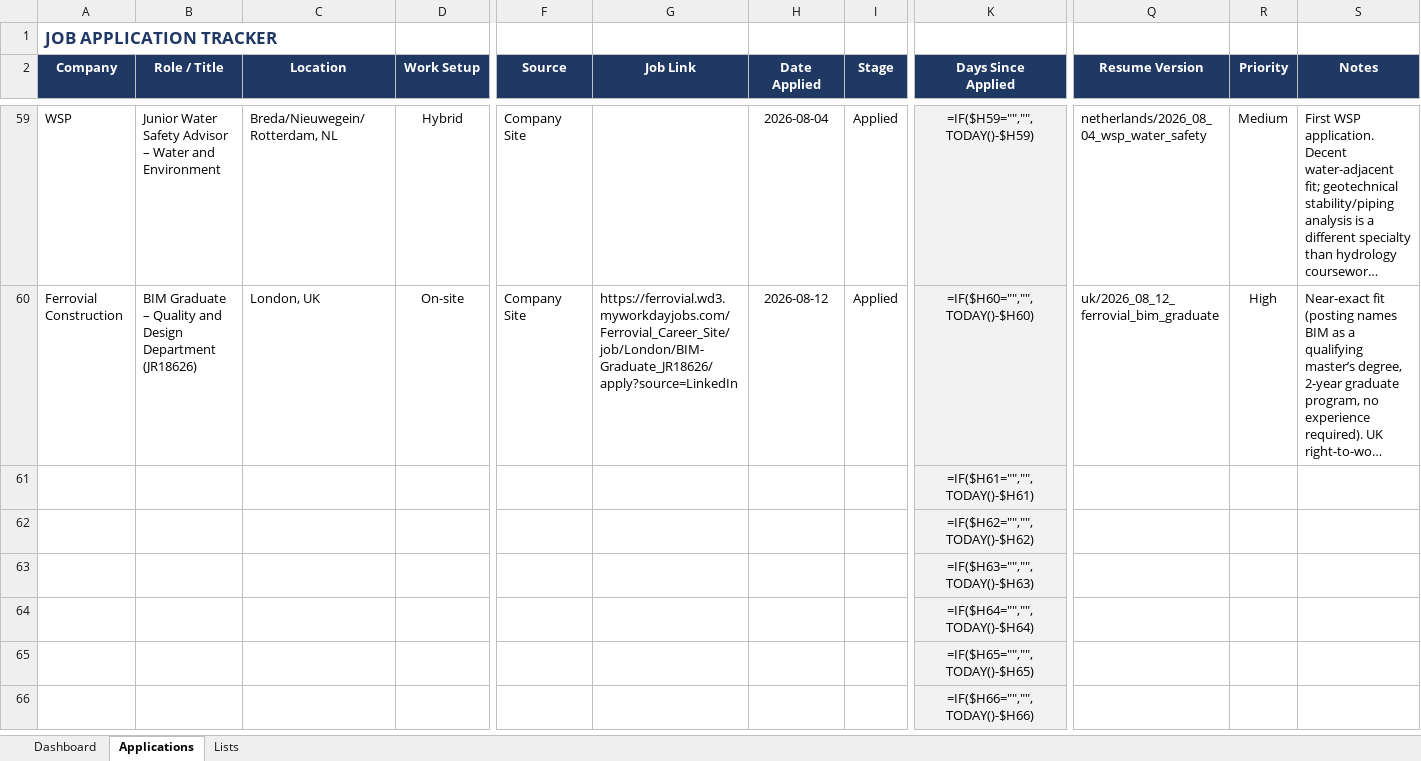
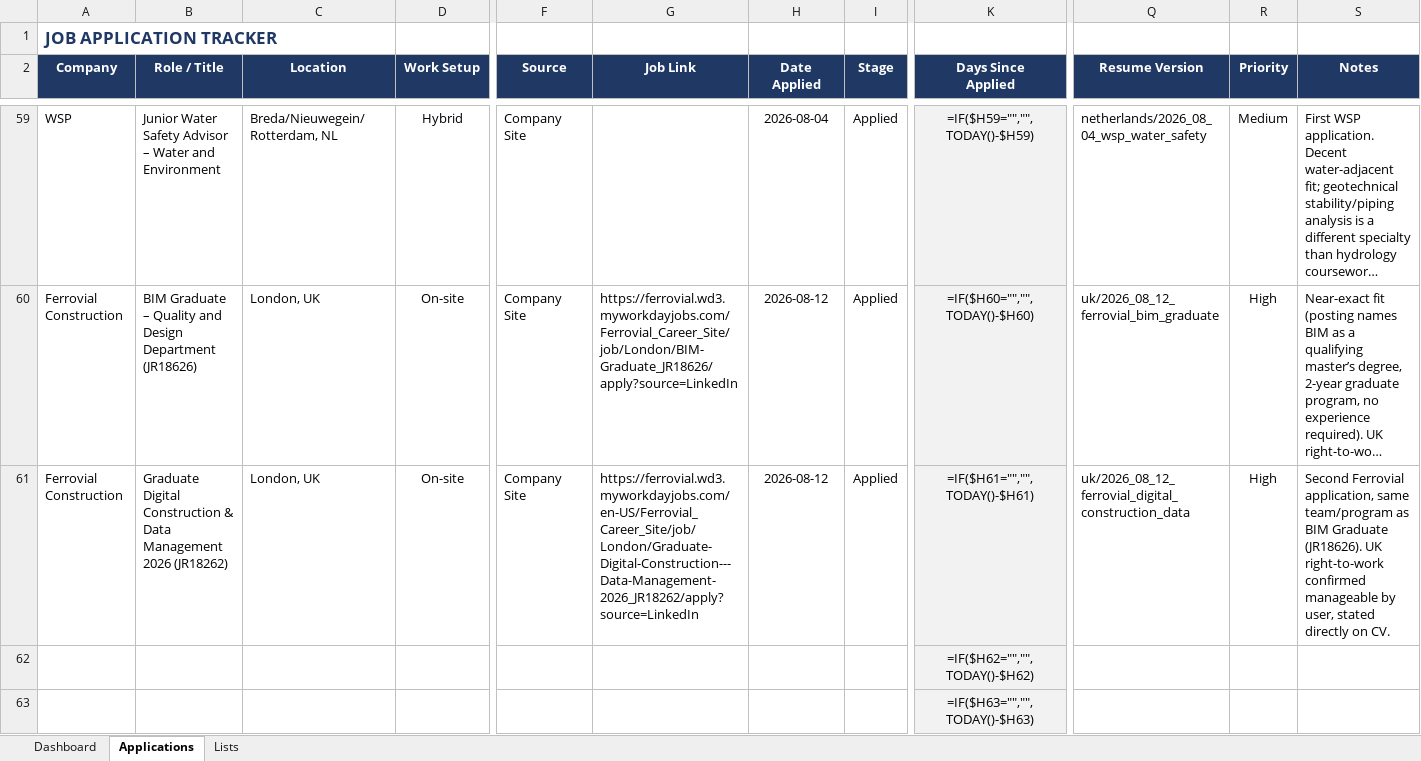
Before and after one commit to alfarseniko/resume_masters_bim, an Excel workbook: Job_Application_Tracker.xlsx, sheet Applications, drawn as a sheet; only a part is shown, gaps mark what is left out; the shorter side is filled out with more unchanged rows; long unchanged cells end in …; values as stored, in another font and other column widths than the file's, no borders; formulas without a stored value are shown as written; conditional formats not drawn; removed rows and columns are numbered as before the commit, all else as after; rows hold the shown columns only; the diff names each change by its address in the sheet, - before the commit and + after, or states it on an @@ line.

Commit message:
Add Ferrovial Digital Construction & Data Management row to Job Application Tracker

```diff
--- a/Job_Application_Tracker.xlsx (sheet Applications)
+++ b/Job_Application_Tracker.xlsx (sheet Applications)
-row 61:  |  |  |  |  |  |  |  | =IF($H61="","",TODAY()-$H61)
+row 61: Ferrovial Construction | Graduate Digital Construction & Data Management 2026 (JR18262) | London, UK | On-site | Company Site | https://ferrovial.wd3.myworkdayjobs.com/en-US/Ferrovial_Career_Site/job/London/Graduate-Digital-Construction---Data-Management-2026_JR18262/apply?source=LinkedIn | 2026-08-12 | Applied | =IF($H61="","",TODAY()-$H61) | uk/2026_08_12_ferrovial_digital_construction_data | High | Second Ferrovial application, same team/program as BIM Graduate (JR18626). UK right-to-work confirmed manageable by user, stated directly on CV.
```
